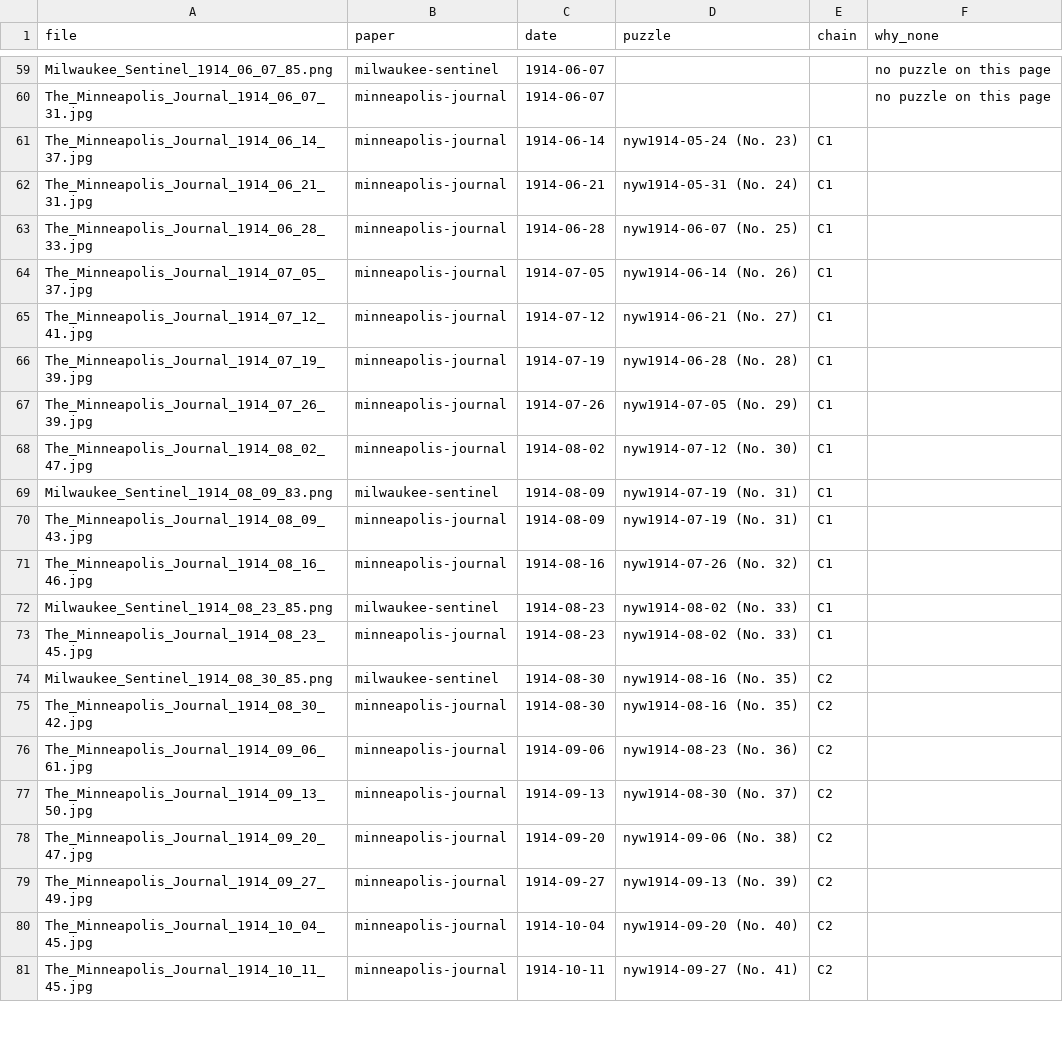
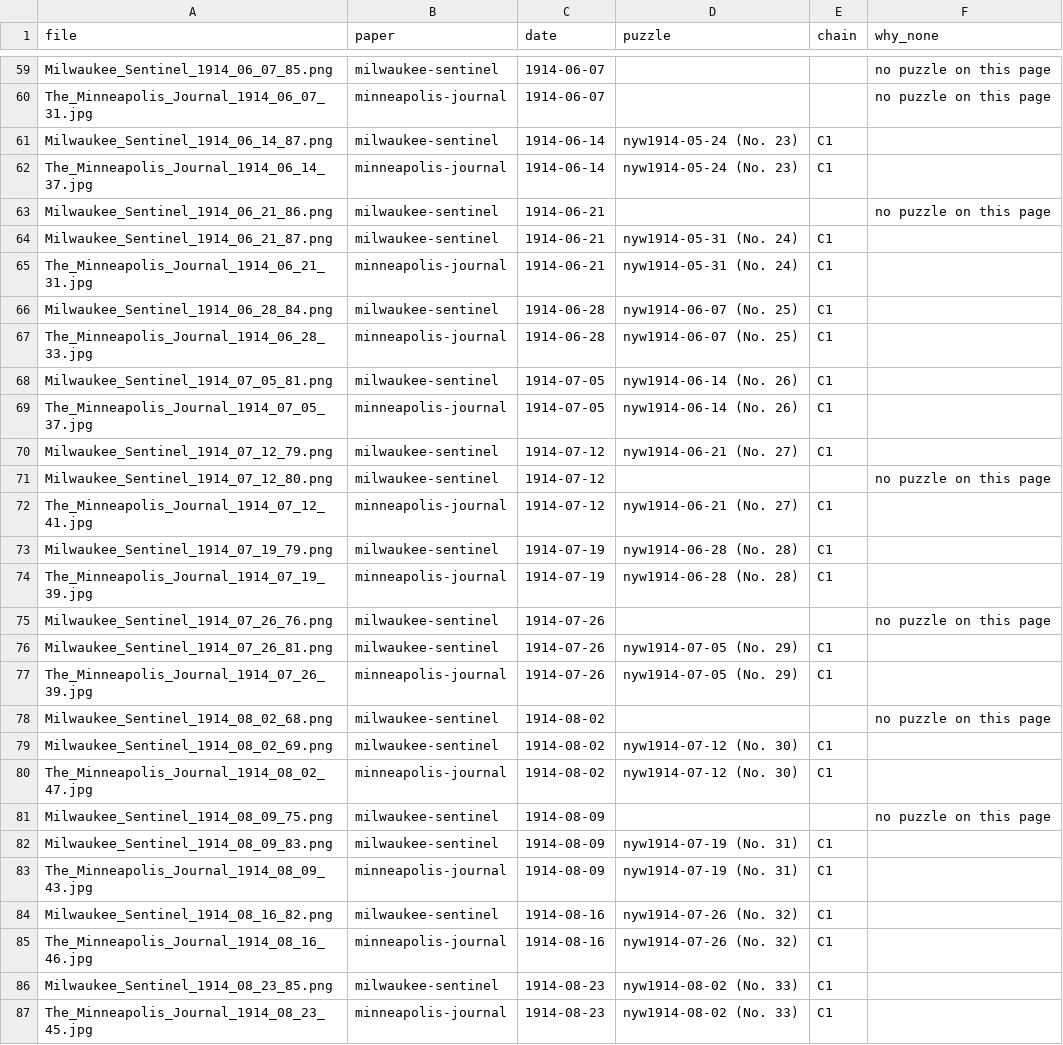
Before and after one commit to EveryPuzzleProject/newyorkworld, a TSV file: chain_pages.tsv, drawn as a sheet; only a part is shown, gaps mark what is left out; the shorter side is filled out with more unchanged rows.

```diff
--- a/chain_pages.tsv
+++ b/chain_pages.tsv
@@ -60,12 +60,26 @@ Milwaukee_Sentinel_1914_06_07_85.png	milwaukee-sentinel	1914-06-07			no puzzle o
 The_Minneapolis_Journal_1914_06_07_31.jpg	minneapolis-journal	1914-06-07			no puzzle on this page
+Milwaukee_Sentinel_1914_06_14_87.png	milwaukee-sentinel	1914-06-14	nyw1914-05-24 (No. 23)	C1	
 The_Minneapolis_Journal_1914_06_14_37.jpg	minneapolis-journal	1914-06-14	nyw1914-05-24 (No. 23)	C1	
+Milwaukee_Sentinel_1914_06_21_86.png	milwaukee-sentinel	1914-06-21			no puzzle on this page
+Milwaukee_Sentinel_1914_06_21_87.png	milwaukee-sentinel	1914-06-21	nyw1914-05-31 (No. 24)	C1	
 The_Minneapolis_Journal_1914_06_21_31.jpg	minneapolis-journal	1914-06-21	nyw1914-05-31 (No. 24)	C1	
+Milwaukee_Sentinel_1914_06_28_84.png	milwaukee-sentinel	1914-06-28	nyw1914-06-07 (No. 25)	C1	
 The_Minneapolis_Journal_1914_06_28_33.jpg	minneapolis-journal	1914-06-28	nyw1914-06-07 (No. 25)	C1	
+Milwaukee_Sentinel_1914_07_05_81.png	milwaukee-sentinel	1914-07-05	nyw1914-06-14 (No. 26)	C1	
 The_Minneapolis_Journal_1914_07_05_37.jpg	minneapolis-journal	1914-07-05	nyw1914-06-14 (No. 26)	C1	
+Milwaukee_Sentinel_1914_07_12_79.png	milwaukee-sentinel	1914-07-12	nyw1914-06-21 (No. 27)	C1	
+Milwaukee_Sentinel_1914_07_12_80.png	milwaukee-sentinel	1914-07-12			no puzzle on this page
 The_Minneapolis_Journal_1914_07_12_41.jpg	minneapolis-journal	1914-07-12	nyw1914-06-21 (No. 27)	C1	
+Milwaukee_Sentinel_1914_07_19_79.png	milwaukee-sentinel	1914-07-19	nyw1914-06-28 (No. 28)	C1	
 The_Minneapolis_Journal_1914_07_19_39.jpg	minneapolis-journal	1914-07-19	nyw1914-06-28 (No. 28)	C1	
+Milwaukee_Sentinel_1914_07_26_76.png	milwaukee-sentinel	1914-07-26			no puzzle on this page
+Milwaukee_Sentinel_1914_07_26_81.png	milwaukee-sentinel	1914-07-26	nyw1914-07-05 (No. 29)	C1	
 The_Minneapolis_Journal_1914_07_26_39.jpg	minneapolis-journal	1914-07-26	nyw1914-07-05 (No. 29)	C1	
+Milwaukee_Sentinel_1914_08_02_68.png	milwaukee-sentinel	1914-08-02			no puzzle on this page
+Milwaukee_Sentinel_1914_08_02_69.png	milwaukee-sentinel	1914-08-02	nyw1914-07-12 (No. 30)	C1	
 The_Minneapolis_Journal_1914_08_02_47.jpg	minneapolis-journal	1914-08-02	nyw1914-07-12 (No. 30)	C1	
+Milwaukee_Sentinel_1914_08_09_75.png	milwaukee-sentinel	1914-08-09			no puzzle on this page
 Milwaukee_Sentinel_1914_08_09_83.png	milwaukee-sentinel	1914-08-09	nyw1914-07-19 (No. 31)	C1	
 The_Minneapolis_Journal_1914_08_09_43.jpg	minneapolis-journal	1914-08-09	nyw1914-07-19 (No. 31)	C1	
+Milwaukee_Sentinel_1914_08_16_82.png	milwaukee-sentinel	1914-08-16	nyw1914-07-26 (No. 32)	C1	
 The_Minneapolis_Journal_1914_08_16_46.jpg	minneapolis-journal	1914-08-16	nyw1914-07-26 (No. 32)	C1	
```
Also changed, not shown: gaps.tsv, links.tsv, 3 other files.
